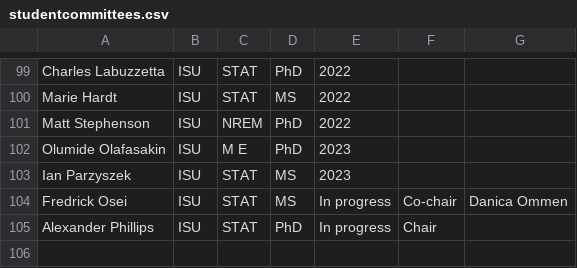
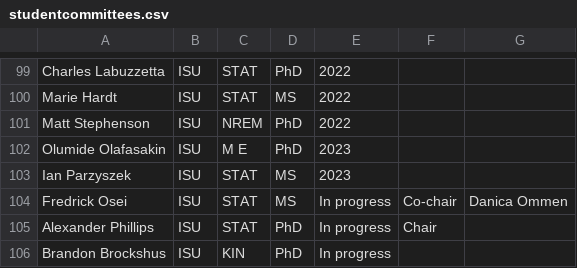
Before and after one commit to jarad/cv, a CSV file: studentcommittees.csv, drawn as a sheet; only a part is shown, gaps mark what is left out; the diff names each change by its address in the sheet, - before the commit and + after, or states it on an @@ line.

Commit message:
Add Brandon

```diff
--- a/studentcommittees.csv
+++ b/studentcommittees.csv
+row 106: Brandon Brockshus | ISU | KIN | PhD | In progress
```
